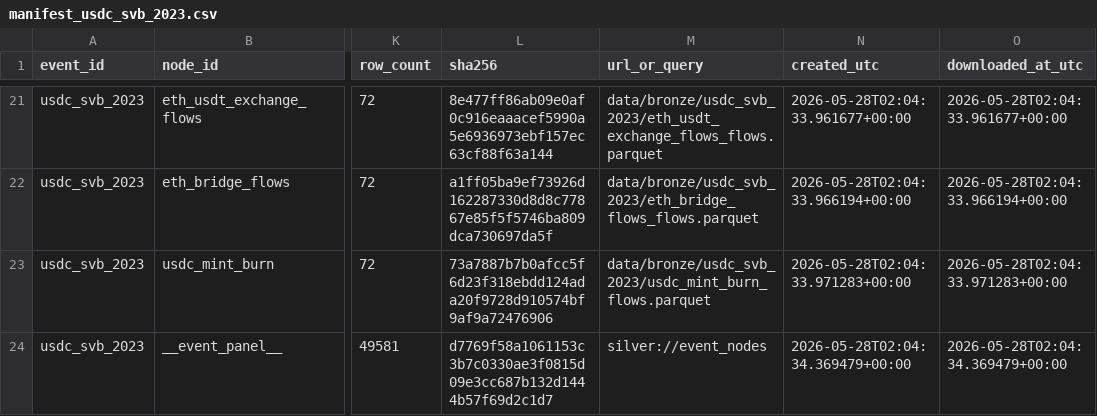
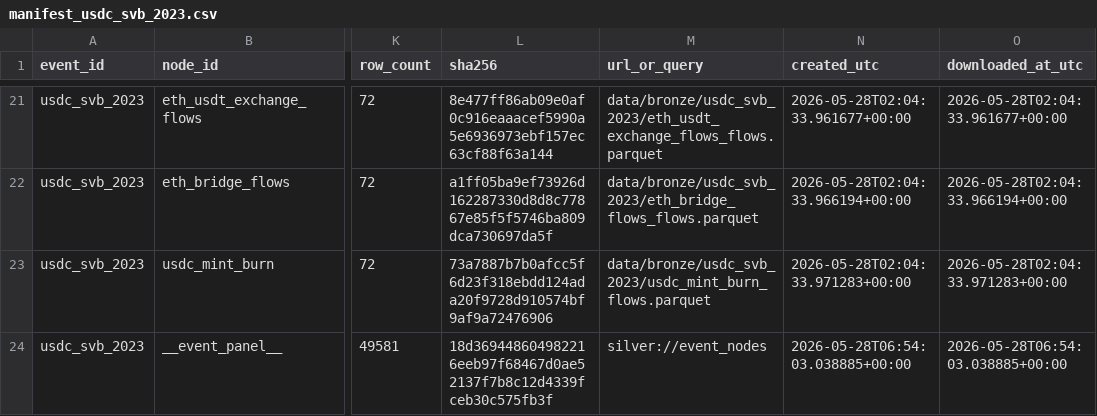
Before and after one commit to nl2992/ICAIF_stablecoin-contagion-network, a CSV file: data/manifests/manifest_usdc_svb_2023.csv, drawn as a sheet; only a part is shown, gaps mark what is left out; the diff names each change by its address in the sheet, - before the commit and + after, or states it on an @@ line.

```diff
--- a/data/manifests/manifest_usdc_svb_2023.csv
+++ b/data/manifests/manifest_usdc_svb_2023.csv
-L24 (sha256): d7769f58a1061153c3b7c0330ae3f0815d09e3cc687b132d1444b57f69d2c1d7
+L24 (sha256): 18d369448604982216eeb97f68467d0ae52137f7b8c12d4339fceb30c575fb3f
-N24 (created_utc): 2026-05-28T02:04:34.369479+00:00
+N24 (created_utc): 2026-05-28T06:54:03.038885+00:00
-O24 (downloaded_at_utc): 2026-05-28T02:04:34.369479+00:00
+O24 (downloaded_at_utc): 2026-05-28T06:54:03.038885+00:00
```
Also changed, not shown: data/manifests/manifest_busd_2023.csv, data/manifests/manifest_ftx_2022.csv, 10 other files.
